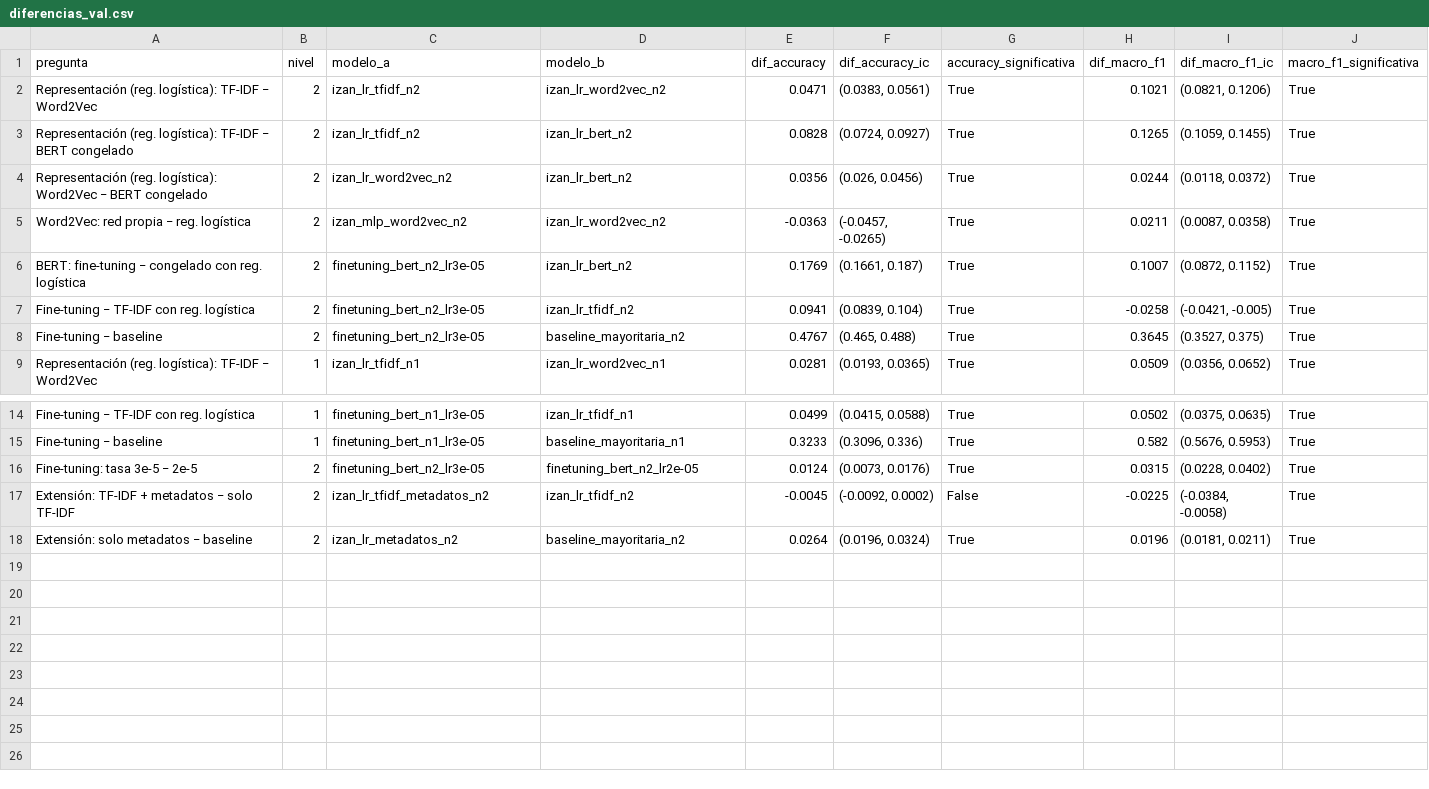
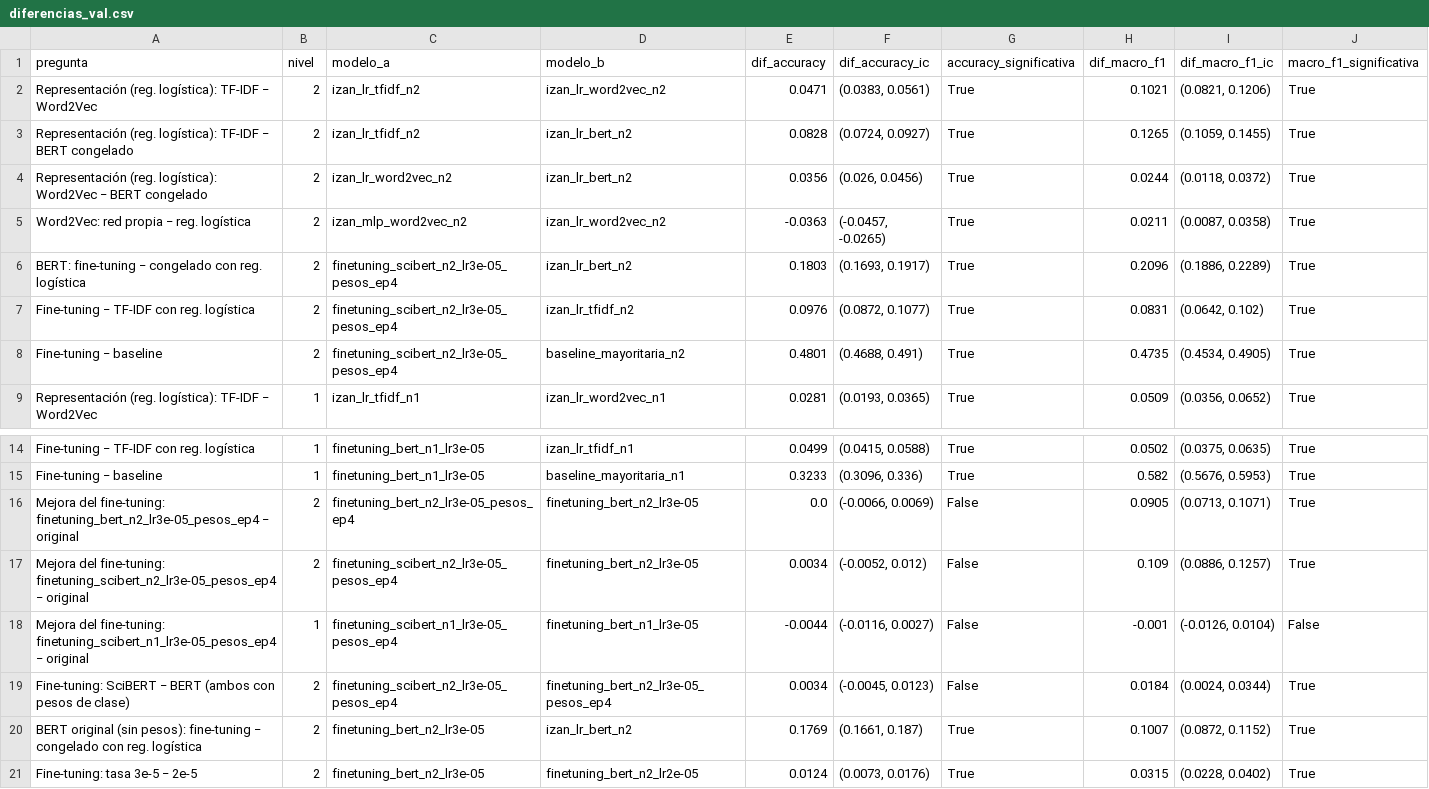
Before and after one commit to IzanV5/proyecto-cordis, a CSV file: resultados/diferencias_val.csv, drawn as a sheet; only a part is shown, gaps mark what is left out; the shorter side is filled out with more unchanged rows.

Commit message:
Mejoras del fine-tuning: pesos de clase y SciBERT

```diff
--- a/resultados/diferencias_val.csv
+++ b/resultados/diferencias_val.csv
@@ -5,5 +5,5 @@ Representación (reg. logística): Word2Vec − BERT congelado,2,izan_lr_word2ve
 Word2Vec: red propia − reg. logística,2,izan_mlp_word2vec_n2,izan_lr_word2vec_n2,-0.0363,"(-0.0457, -0.0265)",True,0.0211,"(0.0087, 0.0358)",True
-BERT: fine-tuning − congelado con reg. logística,2,finetuning_bert_n2_lr3e-05,izan_lr_bert_n2,0.1769,"(0.1661, 0.187)",True,0.1007,"(0.0872, 0.1152)",True
-Fine-tuning − TF-IDF con reg. logística,2,finetuning_bert_n2_lr3e-05,izan_lr_tfidf_n2,0.0941,"(0.0839, 0.104)",True,-0.0258,"(-0.0421, -0.005)",True
-Fine-tuning − baseline,2,finetuning_bert_n2_lr3e-05,baseline_mayoritaria_n2,0.4767,"(0.465, 0.488)",True,0.3645,"(0.3527, 0.375)",True
+BERT: fine-tuning − congelado con reg. logística,2,finetuning_scibert_n2_lr3e-05_pesos_ep4,izan_lr_bert_n2,0.1803,"(0.1693, 0.1917)",True,0.2096,"(0.1886, 0.2289)",True
+Fine-tuning − TF-IDF con reg. logística,2,finetuning_scibert_n2_lr3e-05_pesos_ep4,izan_lr_tfidf_n2,0.0976,"(0.0872, 0.1077)",True,0.0831,"(0.0642, 0.102)",True
+Fine-tuning − baseline,2,finetuning_scibert_n2_lr3e-05_pesos_ep4,baseline_mayoritaria_n2,0.4801,"(0.4688, 0.491)",True,0.4735,"(0.4534, 0.4905)",True
 Representación (reg. logística): TF-IDF − Word2Vec,1,izan_lr_tfidf_n1,izan_lr_word2vec_n1,0.0281,"(0.0193, 0.0365)",True,0.0509,"(0.0356, 0.0652)",True
@@ -15,2 +15,7 @@ Fine-tuning − TF-IDF con reg. logística,1,finetuning_bert_n1_lr3e-05,izan_lr_
 Fine-tuning − baseline,1,finetuning_bert_n1_lr3e-05,baseline_mayoritaria_n1,0.3233,"(0.3096, 0.336)",True,0.582,"(0.5676, 0.5953)",True
+Mejora del fine-tuning: finetuning_bert_n2_lr3e-05_pesos_ep4 − original,2,finetuning_bert_n2_lr3e-05_pesos_ep4,finetuning_bert_n2_lr3e-05,0.0,"(-0.0066, 0.0069)",False,0.0905,"(0.0713, 0.1071)",True
+Mejora del fine-tuning: finetuning_scibert_n2_lr3e-05_pesos_ep4 − original,2,finetuning_scibert_n2_lr3e-05_pesos_ep4,finetuning_bert_n2_lr3e-05,0.0034,"(-0.0052, 0.012)",False,0.109,"(0.0886, 0.1257)",True
+Mejora del fine-tuning: finetuning_scibert_n1_lr3e-05_pesos_ep4 − original,1,finetuning_scibert_n1_lr3e-05_pesos_ep4,finetuning_bert_n1_lr3e-05,-0.0044,"(-0.0116, 0.0027)",False,-0.001,"(-0.0126, 0.0104)",False
+Fine-tuning: SciBERT − BERT (ambos con pesos de clase),2,finetuning_scibert_n2_lr3e-05_pesos_ep4,finetuning_bert_n2_lr3e-05_pesos_ep4,0.0034,"(-0.0045, 0.0123)",False,0.0184,"(0.0024, 0.0344)",True
+BERT original (sin pesos): fine-tuning − congelado con reg. logística,2,finetuning_bert_n2_lr3e-05,izan_lr_bert_n2,0.1769,"(0.1661, 0.187)",True,0.1007,"(0.0872, 0.1152)",True
 Fine-tuning: tasa 3e-5 − 2e-5,2,finetuning_bert_n2_lr3e-05,finetuning_bert_n2_lr2e-05,0.0124,"(0.0073, 0.0176)",True,0.0315,"(0.0228, 0.0402)",True
```
Also changed, not shown: resultados/finetuning_busqueda_nivel1.csv, resultados/finetuning_busqueda_nivel2.csv, 19 other files.
